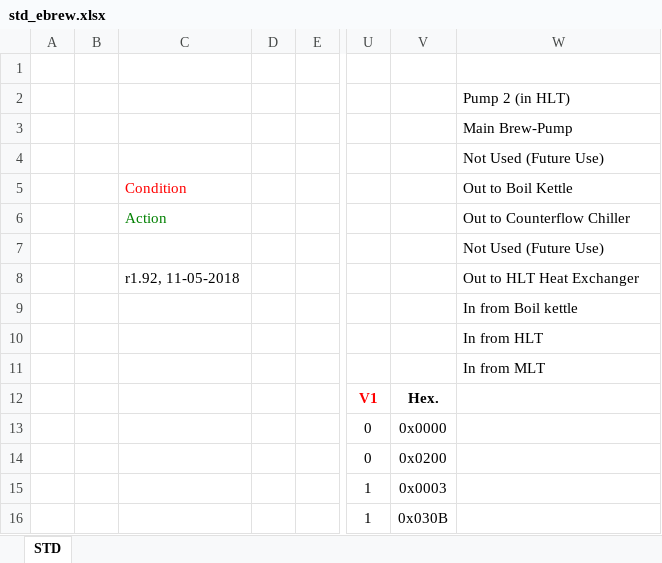
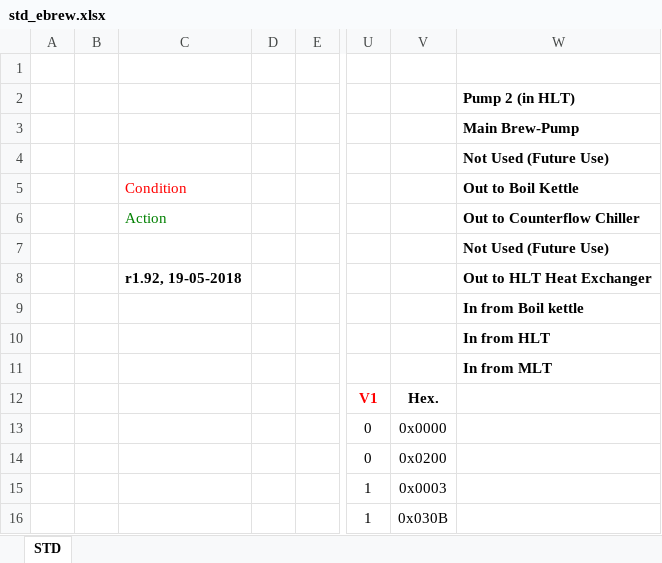
Before and after one commit to Emile666/ebrew_PC, an Excel workbook: doc/std_ebrew.xlsx, sheet STD, drawn as a sheet; only a part is shown, gaps mark what is left out; values as stored, in another font and other column widths than the file's, no borders; charts and pictures not drawn; the diff covers the shown part only; the diff names each change by its address in the sheet, - before the commit and + after, or states it on an @@ line.

```diff
--- a/doc/std_ebrew.xlsx (sheet STD)
+++ b/doc/std_ebrew.xlsx (sheet STD)
-W2:W11 bold: off
+W2:W11 bold: on
-C8: r1.92, 11-05-2018
+C8: r1.92, 19-05-2018
-C8 bold: off
+C8 bold: on
```
Also changed, not shown: 6 added rows, 6 removed rows, 41 edited cells, cell formats and merged cells elsewhere in this sheet, charts or pictures, 7 other files.
